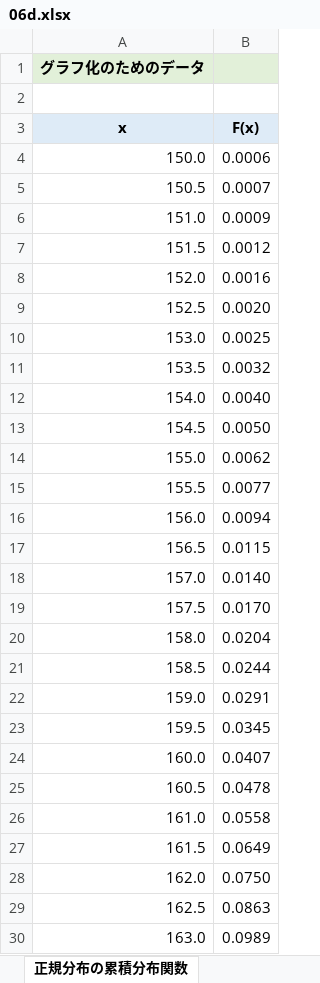
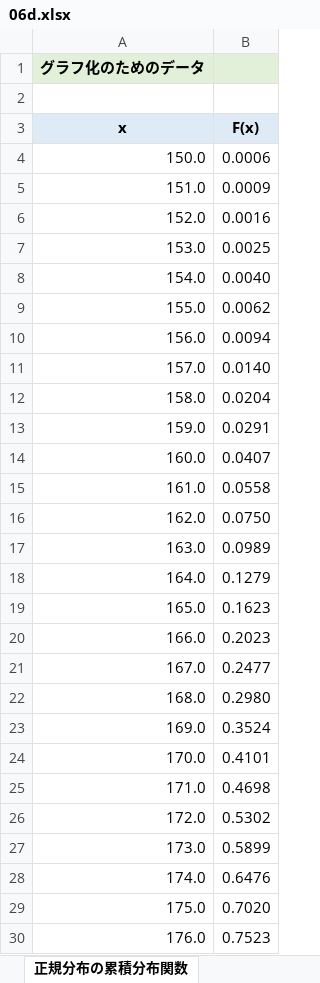
Before and after one commit to Gessys/data_analysis, an Excel workbook: 06d.xlsx, sheet 正規分布の累積分布関数, drawn as a sheet; only a part is shown; the shorter side is filled out with more unchanged rows; values as stored, in another font and other column widths than the file's, no borders; charts and pictures not drawn; the diff covers the shown part only; the diff names each change by its address in the sheet, - before the commit and + after, or states it on an @@ line.

Commit message:
Update 06d.xlsx

```diff
--- a/06d.xlsx (sheet 正規分布の累積分布関数)
+++ b/06d.xlsx (sheet 正規分布の累積分布関数)
-row 5: 150.5 | 0.0007
-row 7: 151.5 | 0.0012
-row 9: 152.5 | 0.0020
-row 11: 153.5 | 0.0032
-row 13: 154.5 | 0.0050
-row 15: 155.5 | 0.0077
-row 17: 156.5 | 0.0115
-row 19: 157.5 | 0.0170
-row 21: 158.5 | 0.0244
-row 23: 159.5 | 0.0345
-row 25: 160.5 | 0.0478
-row 27: 161.5 | 0.0649
-row 29: 162.5 | 0.0863
```
Also changed, not shown: 30 removed rows elsewhere in this sheet, sheet 正規分布の確率密度関数, charts or pictures.
